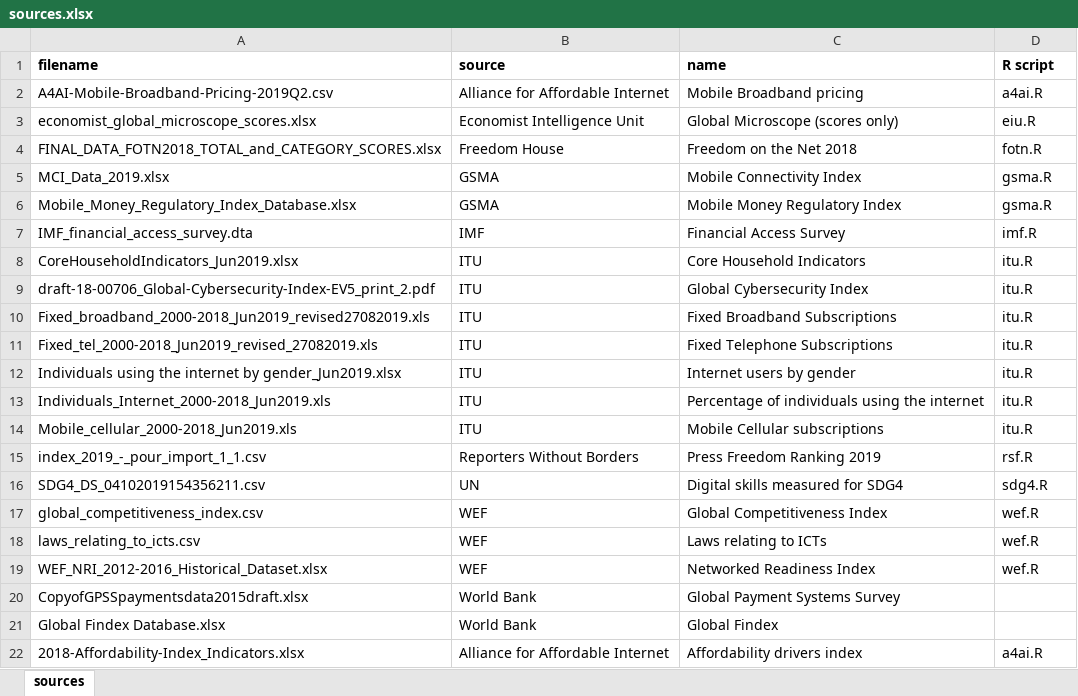
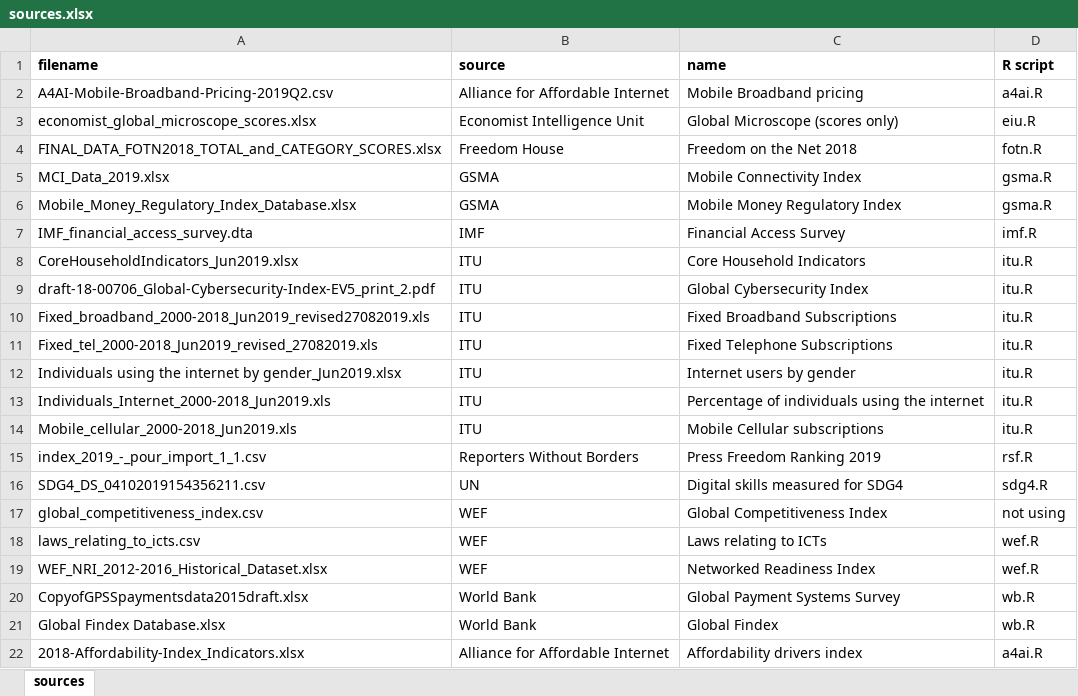
Before and after one commit to ccjolley/DECA, an Excel workbook: data/sources.xlsx, sheet sources, drawn as a sheet; values as stored, in another font and other column widths than the file's, no borders; the diff names each change by its address in the sheet, - before the commit and + after, or states it on an @@ line.

```diff
--- a/data/sources.xlsx (sheet sources)
+++ b/data/sources.xlsx (sheet sources)
-D17 (R script): wef.R
+D17 (R script): not using
-D20:D21 (R script): (empty)
+D20:D21 (R script): wb.R
```
Also changed, not shown: 1 other file.
